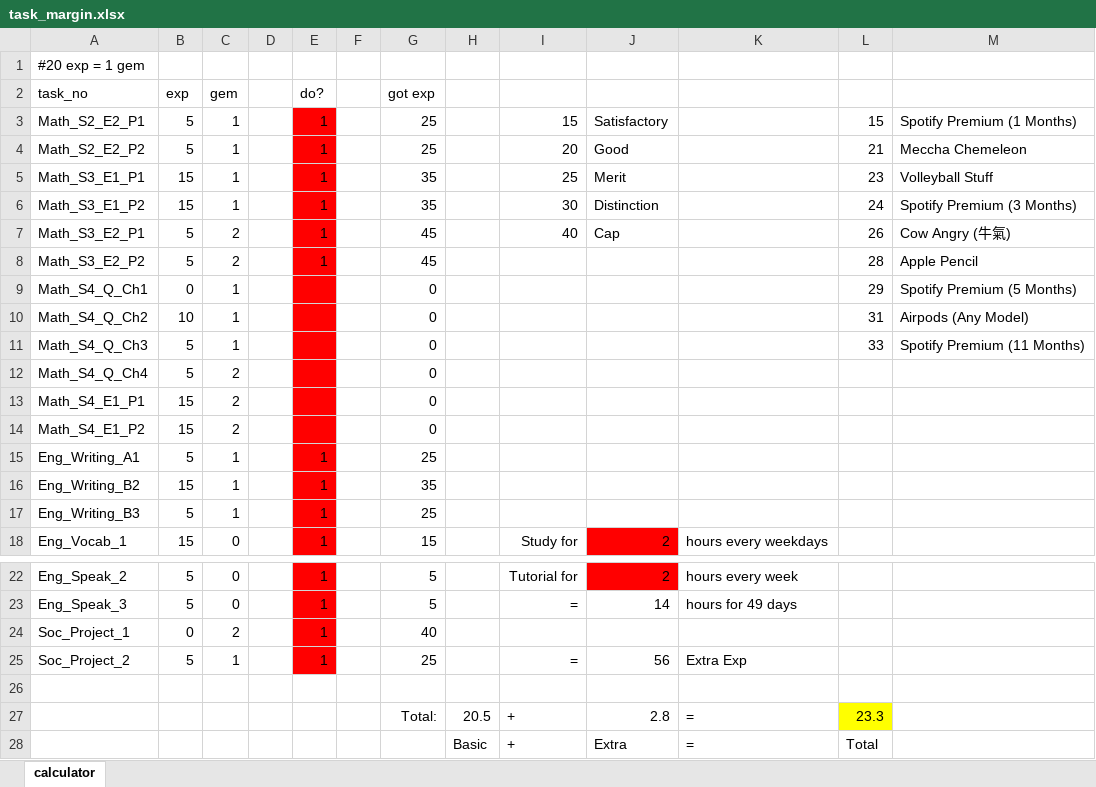
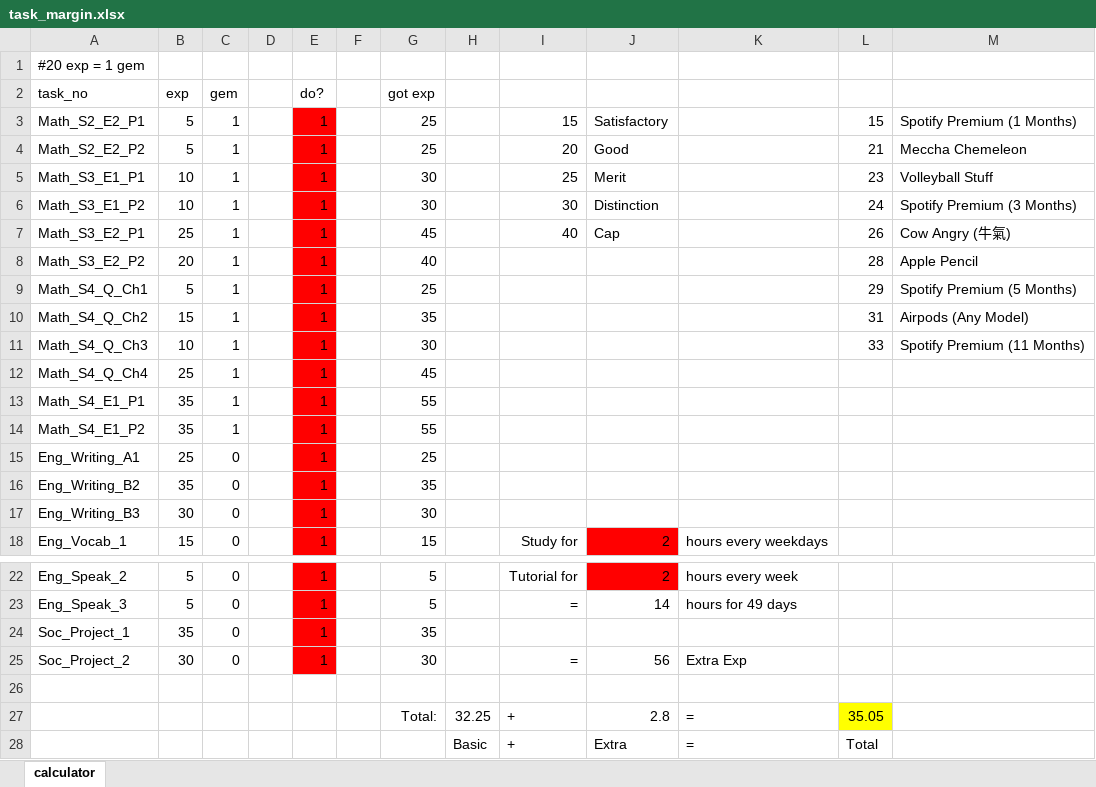
Before and after one commit to pepper-candy/Milestone, an Excel workbook: ref/task_margin.xlsx, sheet calculator, drawn as a sheet; only a part is shown, gaps mark what is left out; values as stored, in another font and other column widths than the file's, no borders; the diff names each change by its address in the sheet, - before the commit and + after, or states it on an @@ line.

```diff
--- a/ref/task_margin.xlsx (sheet calculator)
+++ b/ref/task_margin.xlsx (sheet calculator)
-B5:B6 (exp): 15
+B5:B6 (exp): 10
-G5:G6 (got exp): 35
+G5:G6 (got exp): 30
-B7 (exp): 5
+B7 (exp): 25
-C7:C8 (gem): 2
+C7:C8 (gem): 1
-B8 (exp): 5
+B8 (exp): 20
-G8 (got exp): 45
+G8 (got exp): 40
-B9 (exp): 0
+B9 (exp): 5
-E9:E14 (do?): (empty)
+E9:E14 (do?): 1
-G9 (got exp): 0
+G9 (got exp): 25
-B10 (exp): 10
+B10 (exp): 15
-G10 (got exp): 0
+G10 (got exp): 35
-B11 (exp): 5
+B11 (exp): 10
-G11 (got exp): 0
+G11 (got exp): 30
-B12 (exp): 5
+B12 (exp): 25
-C12:C14 (gem): 2
+C12:C14 (gem): 1
-G12 (got exp): 0
+G12 (got exp): 45
-B13:B14 (exp): 15
+B13:B14 (exp): 35
-G13:G14 (got exp): 0
+G13:G14 (got exp): 55
-B15 (exp): 5
+B15 (exp): 25
-C15:C17 (gem): 1
+C15:C17 (gem): 0
-B16 (exp): 15
+B16 (exp): 35
-B17 (exp): 5
+B17 (exp): 30
-G17 (got exp): 25
+G17 (got exp): 30
-B24 (exp): 0
+B24 (exp): 35
-C24 (gem): 2
+C24 (gem): 0
-G24 (got exp): 40
+G24 (got exp): 35
-B25 (exp): 5
+B25 (exp): 30
-C25 (gem): 1
+C25 (gem): 0
-G25 (got exp): 25
+G25 (got exp): 30
-H27: 20.5
+H27: 32.25
-L27: 23.3
+L27: 35.05
```
Also changed, not shown: 21 other files.
